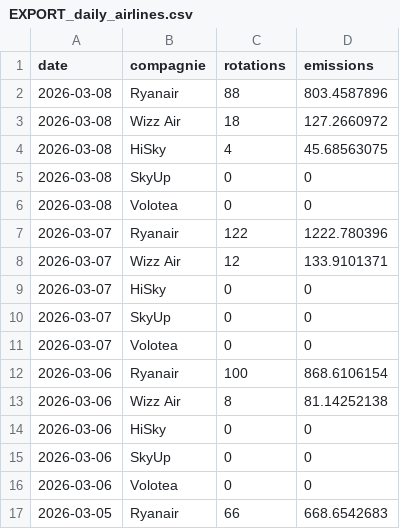
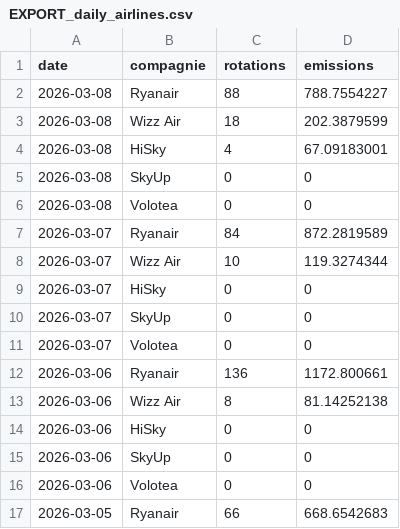
Before and after one commit to emissionscarbonebva-maker/bva-ges, a CSV file: data/EXPORT_daily_airlines.csv, drawn as a sheet; only a part is shown.

```diff
--- a/data/EXPORT_daily_airlines.csv
+++ b/data/EXPORT_daily_airlines.csv
@@ -1,9 +1,9 @@
 date,compagnie,rotations,emissions
-2026-03-08,Ryanair,88,803.4587896
-2026-03-08,Wizz Air,18,127.2660972
-2026-03-08,HiSky,4,45.68563075
+2026-03-08,Ryanair,88,788.7554227
+2026-03-08,Wizz Air,18,202.3879599
+2026-03-08,HiSky,4,67.09183001
 2026-03-08,SkyUp,0,0
 2026-03-08,Volotea,0,0
-2026-03-07,Ryanair,122,1222.780396
-2026-03-07,Wizz Air,12,133.9101371
+2026-03-07,Ryanair,84,872.2819589
+2026-03-07,Wizz Air,10,119.3274344
 2026-03-07,HiSky,0,0
@@ -11,3 +11,3 @@
 2026-03-07,Volotea,0,0
-2026-03-06,Ryanair,100,868.6106154
+2026-03-06,Ryanair,136,1172.800661
 2026-03-06,Wizz Air,8,81.14252138
```
Also changed, not shown: data/EXPORT_arrivals_YTD.csv, data/EXPORT_cumul_scopes.csv, 3 other files.
